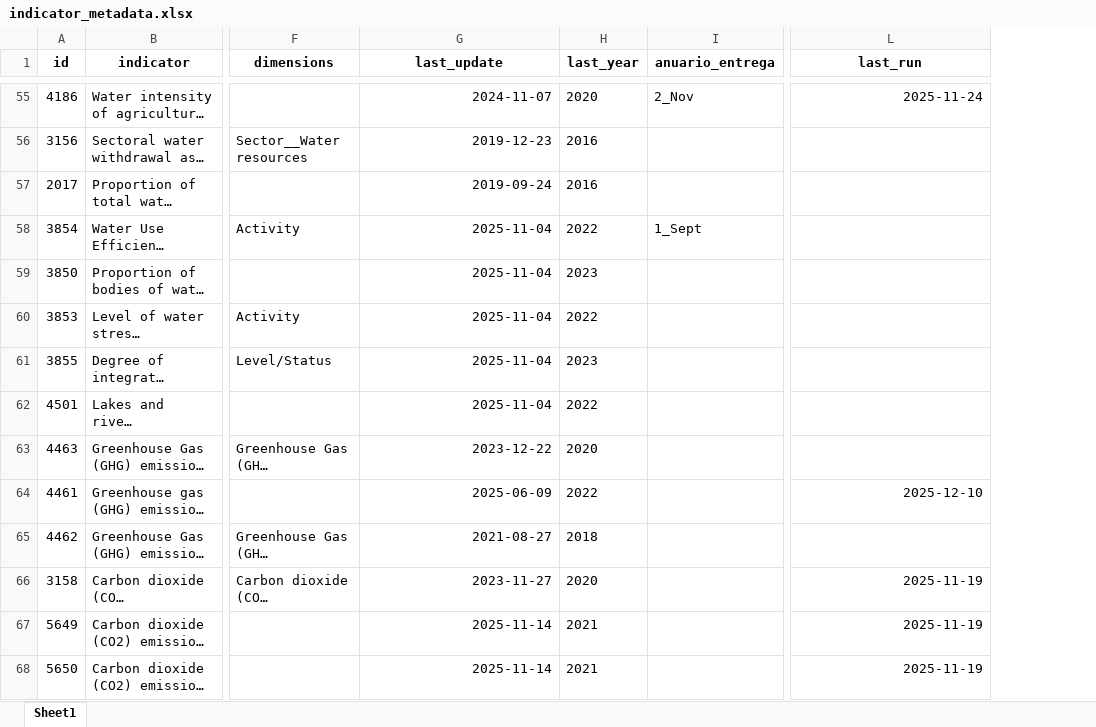
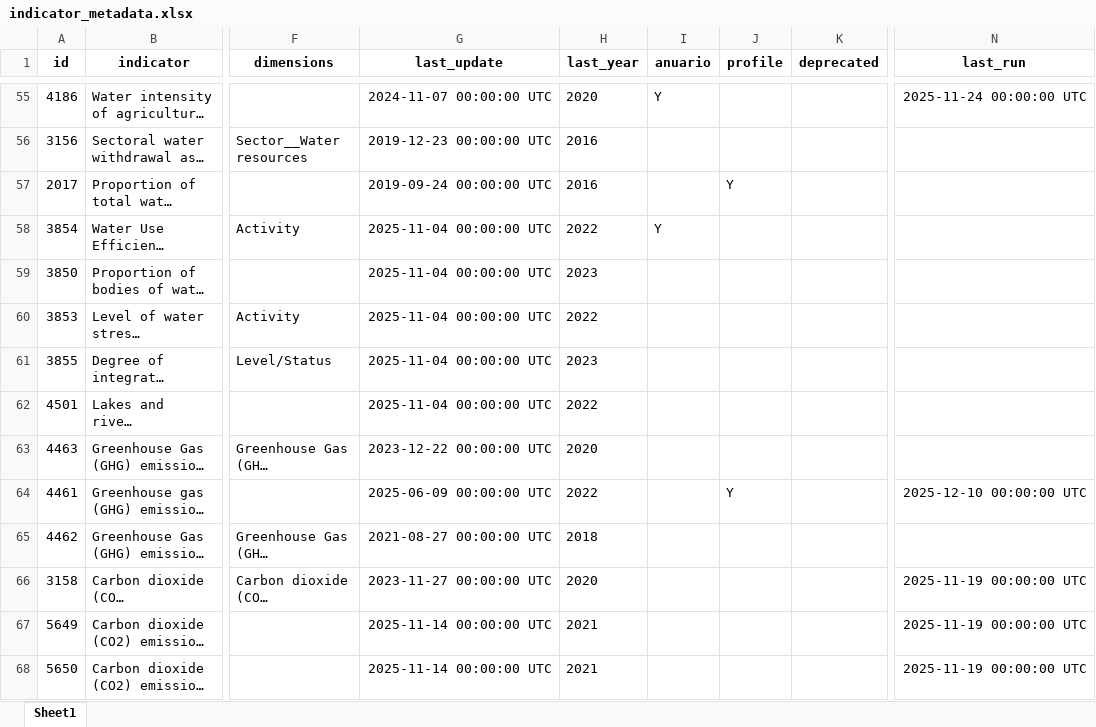
Before and after one commit to alexisathens/cepalstat-data-upload, an Excel workbook: Data/indicator_metadata.xlsx, sheet Sheet1, drawn as a sheet; only a part is shown, gaps mark what is left out; long unchanged cells end in …; values as stored, in another font and other column widths than the file's, no borders; removed rows and columns are numbered as before the commit, all else as after; the diff covers the shown part only; the diff names each change by its address in the sheet, - before the commit and + after, or states it on an @@ line.

Commit message:
Update metadata with new profile/deprecated columns

```diff
--- a/Data/indicator_metadata.xlsx (sheet Sheet1)
+++ b/Data/indicator_metadata.xlsx (sheet Sheet1)
-column I (anuario_entrega), rows 55-58: 2_Nov |  |  | 1_Sept
+column I (anuario), rows 55-58: Y |  |  | Y
+column J (profile), rows 57-64: Y |  |  |  |  |  |  | Y
+column K (deprecated), empty
-G55 (last_update): 2024-11-07
+G55 (last_update): 2024-11-07 00:00:00 UTC
-N55 (last_run): 2025-11-24
+N55 (last_run): 2025-11-24 00:00:00 UTC
-G56 (last_update): 2019-12-23
+G56 (last_update): 2019-12-23 00:00:00 UTC
-G57 (last_update): 2019-09-24
+G57 (last_update): 2019-09-24 00:00:00 UTC
-G58:G62 (last_update): 2025-11-04
+G58:G62 (last_update): 2025-11-04 00:00:00 UTC
-G63 (last_update): 2023-12-22
+G63 (last_update): 2023-12-22 00:00:00 UTC
-G64 (last_update): 2025-06-09
+G64 (last_update): 2025-06-09 00:00:00 UTC
-N64 (last_run): 2025-12-10
+N64 (last_run): 2025-12-10 00:00:00 UTC
-G65 (last_update): 2021-08-27
+G65 (last_update): 2021-08-27 00:00:00 UTC
-G66 (last_update): 2023-11-27
+G66 (last_update): 2023-11-27 00:00:00 UTC
-N66:N68 (last_run): 2025-11-19
+N66:N68 (last_run): 2025-11-19 00:00:00 UTC
-G67:G68 (last_update): 2025-11-14
+G67:G68 (last_update): 2025-11-14 00:00:00 UTC
```
Also changed, not shown: 108 edited cells elsewhere in this sheet.
